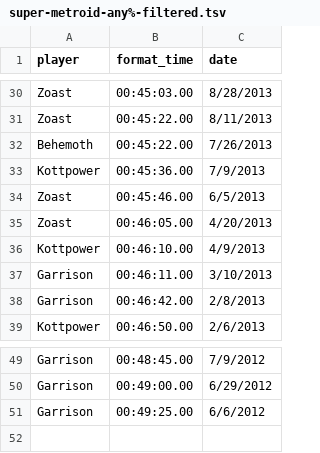
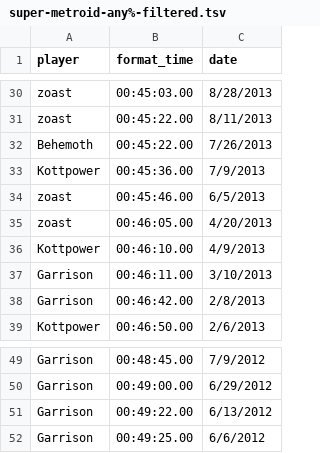
Before and after one commit to davidsnyder/speedrunners, a TSV file: data/super-metroid/super-metroid-any%-filtered.tsv, drawn as a sheet; only a part is shown, gaps mark what is left out; the diff covers the shown part only; the diff names each change by its address in the sheet, - before the commit and + after, or states it on an @@ line.

```diff
--- a/data/super-metroid/super-metroid-any%-filtered.tsv
+++ b/data/super-metroid/super-metroid-any%-filtered.tsv
-A30:A31 (player): Zoast
+A30:A31 (player): zoast
-A34:A35 (player): Zoast
+A34:A35 (player): zoast
+row 51: Garrison | 00:49:22.00 | 6/13/2012
```
Also changed, not shown: 21 edited cells elsewhere in this file, data/super-metroid/super-metroid-100%.tsv, 3 other files.
